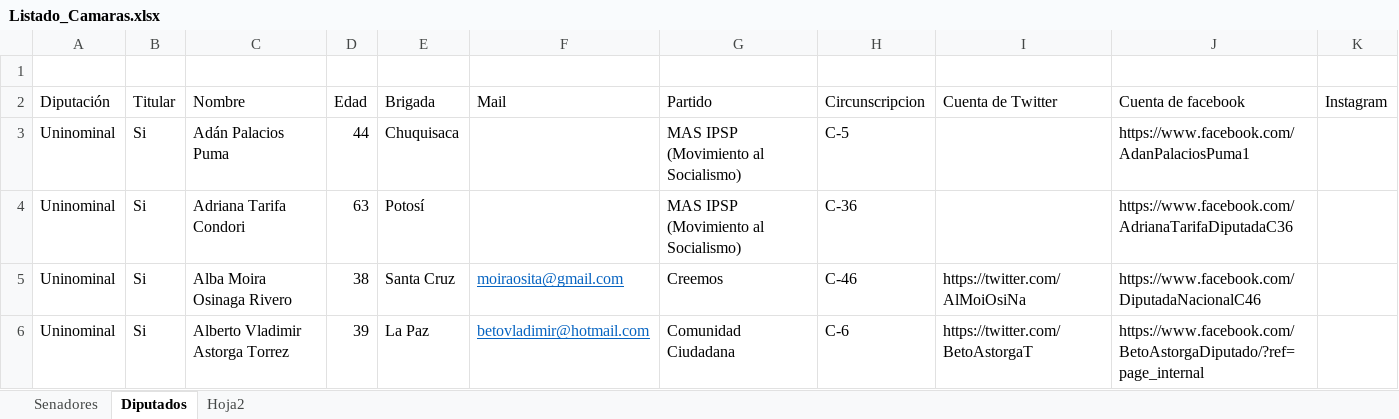
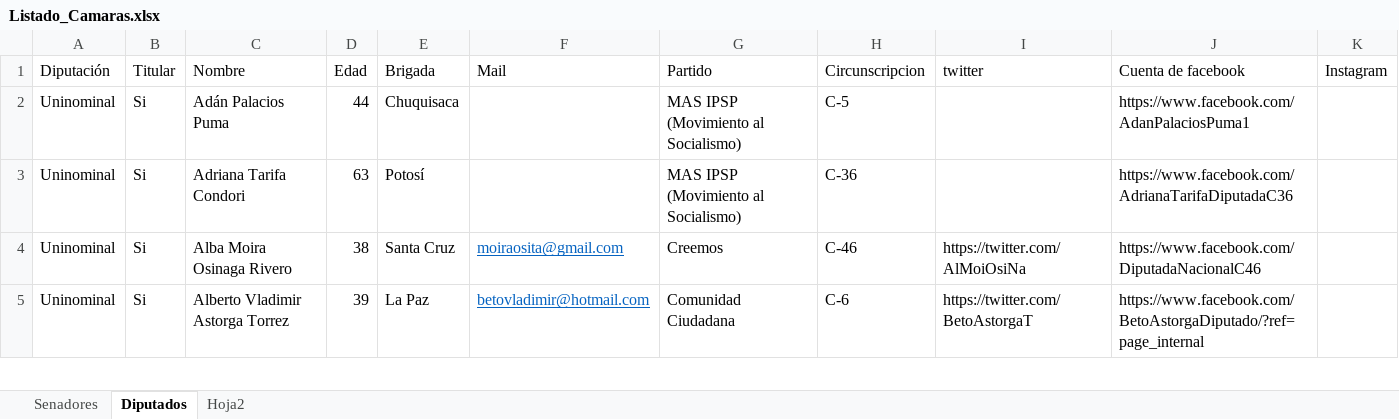
Before and after one commit to ARUFoundation/endemocracia_redes, an Excel workbook: data/Listado_Camaras.xlsx, sheet Diputados, drawn as a sheet; only a part is shown; values as stored, in another font and other column widths than the file's, no borders; removed rows and columns are numbered as before the commit, all else as after; the diff names each change by its address in the sheet, - before the commit and + after, or states it on an @@ line.

```diff
--- a/data/Listado_Camaras.xlsx (sheet Diputados)
+++ b/data/Listado_Camaras.xlsx (sheet Diputados)
-row 1: (empty)
-I1: Cuenta de Twitter
+I1: twitter
```
Also changed, not shown: sheet Senadores, charts or pictures, 4 other files.
